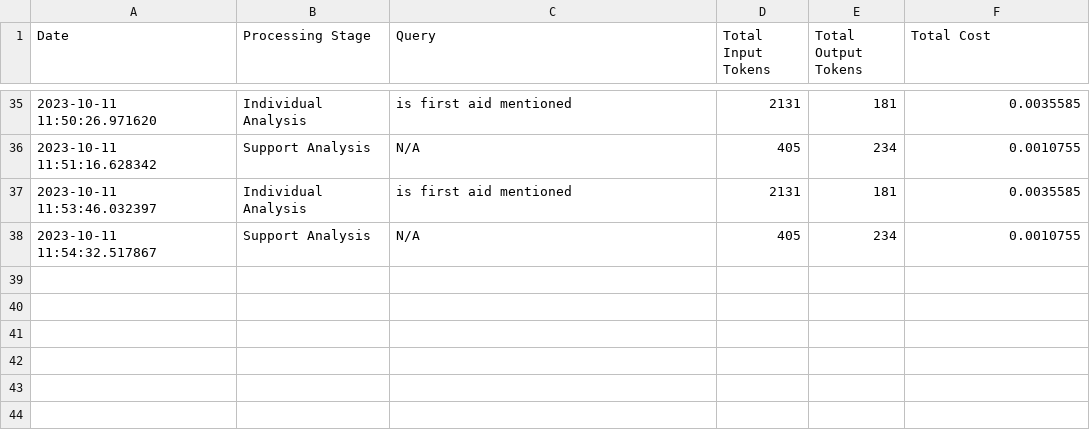
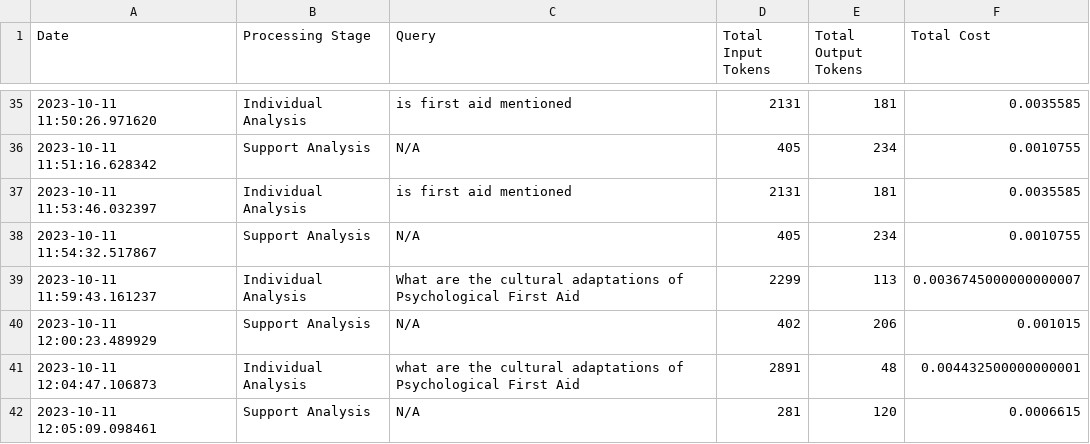
Before and after one commit to hwhmervyn/BT4103_Capstone_MHA, a CSV file: cost_breakdown/API Cost.csv, drawn as a sheet; only a part is shown, gaps mark what is left out; the diff names each change by its address in the sheet, - before the commit and + after, or states it on an @@ line.

```diff
--- a/cost_breakdown/API Cost.csv
+++ b/cost_breakdown/API Cost.csv
+row 39: 2023-10-11 11:59:43.161237 | Individual Analysis | What are the cultural adaptations of Psychological First Aid | 2299 | 113 | 0.0036745000000000007
+row 40: 2023-10-11 12:00:23.489929 | Support Analysis | N/A | 402 | 206 | 0.001015
+row 41: 2023-10-11 12:04:47.106873 | Individual Analysis | what are the cultural adaptations of Psychological First Aid | 2891 | 48 | 0.004432500000000001
+row 42: 2023-10-11 12:05:09.098461 | Support Analysis | N/A | 281 | 120 | 0.0006615
```
Also changed, not shown: 3 other files.
